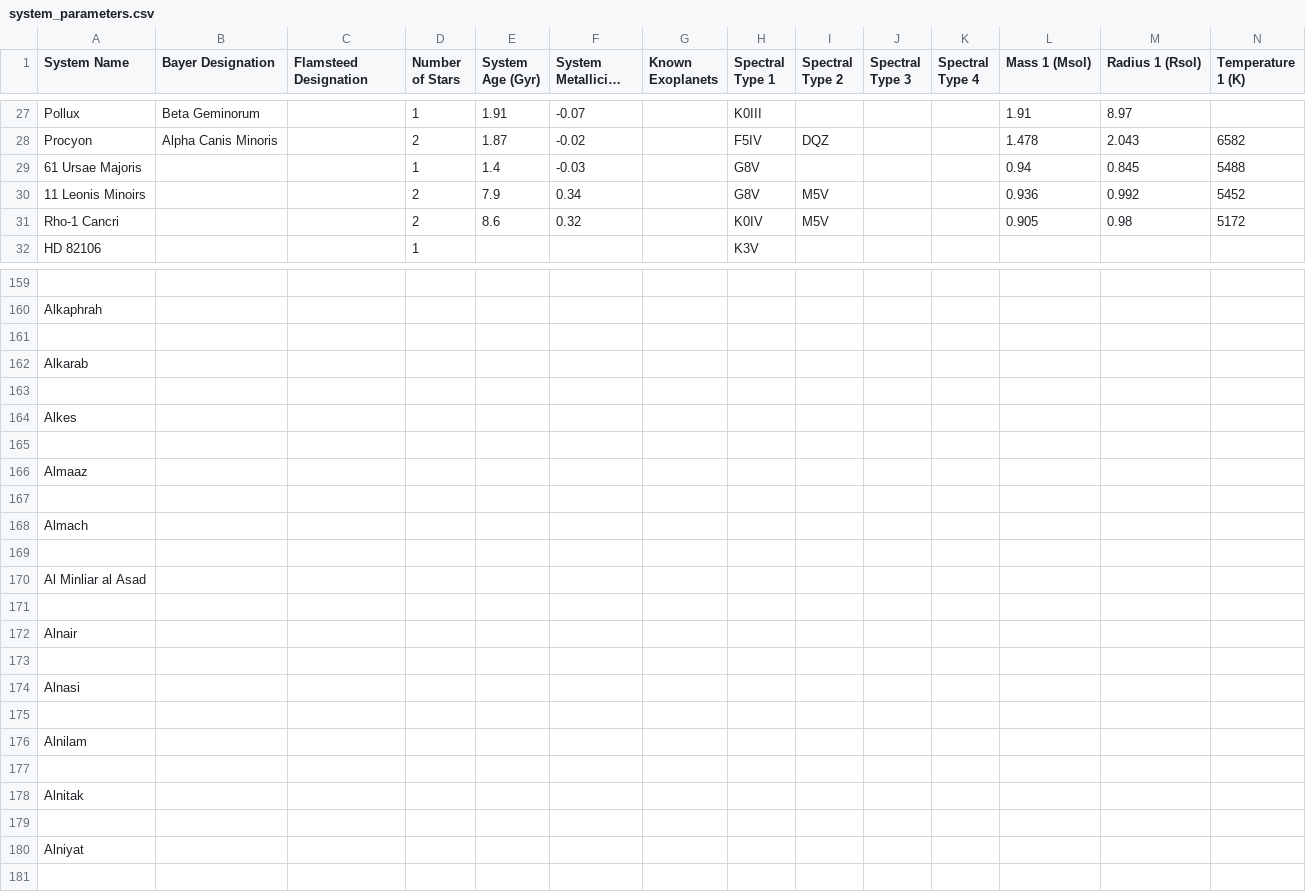
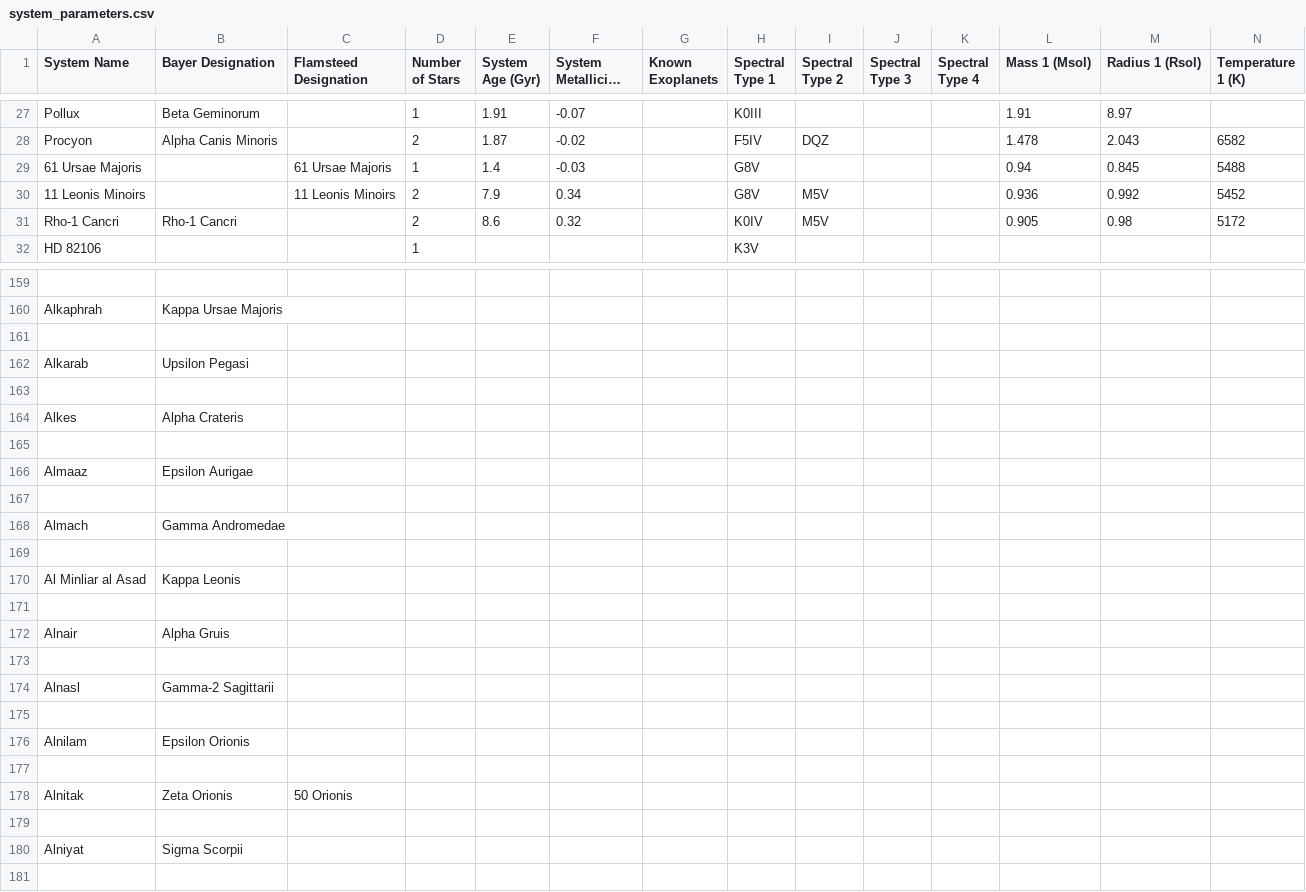
Before and after one commit to tcdoggett/gaia, a CSV file: src/planetary_system_data/system_parameters.csv, drawn as a sheet; only a part is shown, gaps mark what is left out; long unchanged cells end in …; removed rows and columns are numbered as before the commit, all else as after; rows hold the shown columns only; the diff covers the shown part only; the diff names each change by its address in the sheet, - before the commit and + after, or states it on an @@ line.

```diff
--- a/src/planetary_system_data/system_parameters.csv
+++ b/src/planetary_system_data/system_parameters.csv
-C29 (Flamsteed Designation): (empty)
+C29 (Flamsteed Designation): 61 Ursae Majoris
-C30 (Flamsteed Designation): (empty)
+C30 (Flamsteed Designation): 11 Leonis Minoirs
-B31 (Bayer Designation): (empty)
+B31 (Bayer Designation): Rho-1 Cancri
-B160 (Bayer Designation): (empty)
+B160 (Bayer Designation): Kappa Ursae Majoris
-B162 (Bayer Designation): (empty)
+B162 (Bayer Designation): Upsilon Pegasi
-B164 (Bayer Designation): (empty)
+B164 (Bayer Designation): Alpha Crateris
-B166 (Bayer Designation): (empty)
+B166 (Bayer Designation): Epsilon Aurigae
-B168 (Bayer Designation): (empty)
+B168 (Bayer Designation): Gamma Andromedae
-B170 (Bayer Designation): (empty)
+B170 (Bayer Designation): Kappa Leonis
-B172 (Bayer Designation): (empty)
+B172 (Bayer Designation): Alpha Gruis
-row 174: Alnasi
+row 174: Alnasl | Gamma-2 Sagittarii
-B176 (Bayer Designation): (empty)
+B176 (Bayer Designation): Epsilon Orionis
-B178 (Bayer Designation): (empty)
+B178 (Bayer Designation): Zeta Orionis
-C178 (Flamsteed Designation): (empty)
+C178 (Flamsteed Designation): 50 Orionis
-B180 (Bayer Designation): (empty)
+B180 (Bayer Designation): Sigma Scorpii
```
Also changed, not shown: 2 added rows and 40 edited cells elsewhere in this file.
